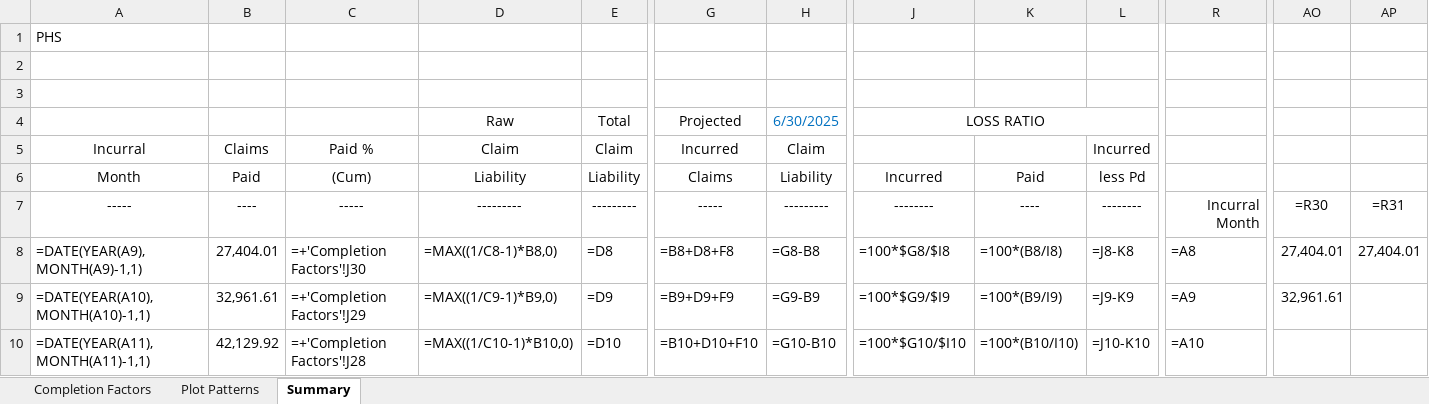
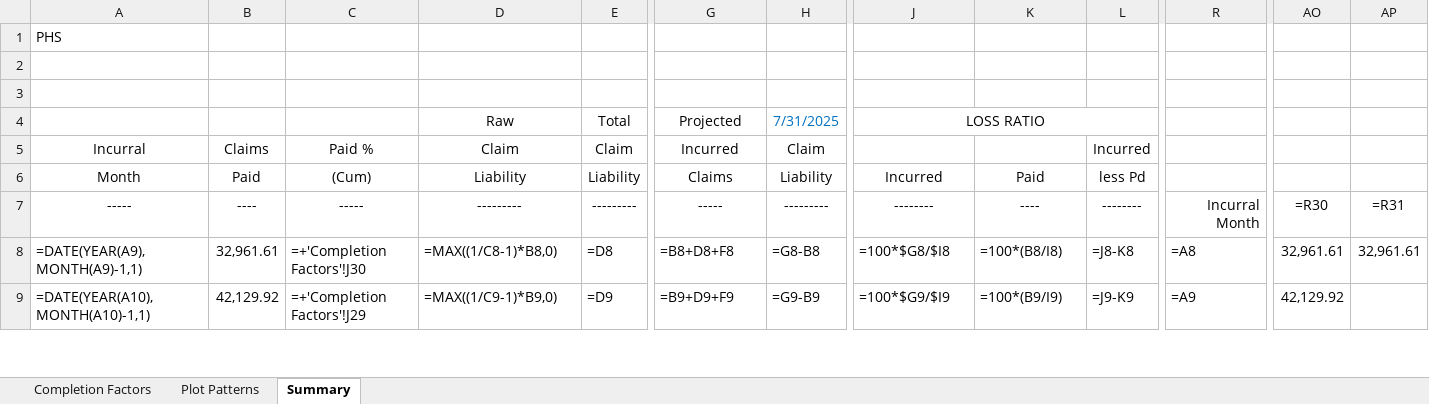
Before and after one commit to denisepecina/DMI_IBNP_v2, an Excel workbook: Process Results/Unified_IBNP_PHS.xlsx, sheet Summary, drawn as a sheet; only a part is shown, gaps mark what is left out; values as stored, in another font and other column widths than the file's, no borders; formulas without a stored value are shown as written; removed rows and columns are numbered as before the commit, all else as after; rows hold the shown columns only; the diff covers the shown part only; the diff names each change by its address in the sheet, - before the commit and + after, or states it on an @@ line.

```diff
--- a/Process Results/Unified_IBNP_PHS.xlsx (sheet Summary)
+++ b/Process Results/Unified_IBNP_PHS.xlsx (sheet Summary)
-H4: 6/30/2025
+H4: 7/31/2025
-row 8: =DATE(YEAR(A9),MONTH(A9)-1,1) | 27,404.01 | =+'Completion Factors'!J30 | =MAX((1/C8-1)*B8,0) | =D8 | =B8+D8+F8 | =G8-B8 | =100*$G8/$I8 | =100*(B8/I8) | =J8-K8 | =A8 | 27,404.01 | 27,404.01
-A8: =DATE(YEAR(A10),MONTH(A10)-1,1)
+A8: =DATE(YEAR(A9),MONTH(A9)-1,1)
-C8: =+'Completion Factors'!J29
+C8: =+'Completion Factors'!J30
-D8: =MAX((1/C9-1)*B9,0)
+D8: =MAX((1/C8-1)*B8,0)
-E8: =D9
+E8: =D8
-G8: =B9+D9+F9
+G8: =B8+D8+F8
-H8: =G9-B9
+H8: =G8-B8
-J8: =100*$G9/$I9
+J8: =100*$G8/$I8
-K8: =100*(B9/I9)
+K8: =100*(B8/I8)
-L8: =J9-K9
+L8: =J8-K8
-R8: =A9
+R8: =A8
-AP8: (empty)
+AP8: 32,961.61
-A9: =DATE(YEAR(A11),MONTH(A11)-1,1)
+A9: =DATE(YEAR(A10),MONTH(A10)-1,1)
-C9: =+'Completion Factors'!J28
+C9: =+'Completion Factors'!J29
-D9: =MAX((1/C10-1)*B10,0)
+D9: =MAX((1/C9-1)*B9,0)
-E9: =D10
+E9: =D9
-G9: =B10+D10+F10
+G9: =B9+D9+F9
-H9: =G10-B10
+H9: =G9-B9
-J9: =100*$G10/$I10
+J9: =100*$G9/$I9
-K9: =100*(B10/I10)
+K9: =100*(B9/I9)
-L9: =J10-K10
+L9: =J9-K9
-R9: =A10
+R9: =A9
-AO9: (empty)
+AO9: 42,129.92
```
Also changed, not shown: 1 added row and 231 edited cells elsewhere in this sheet, sheet Completion Factors, sheet Plot Patterns, Process Results/Unified_IBNP_ASL.xlsx, Process Results/Unified_IBNP_NFL.xlsx, 10 other files.
